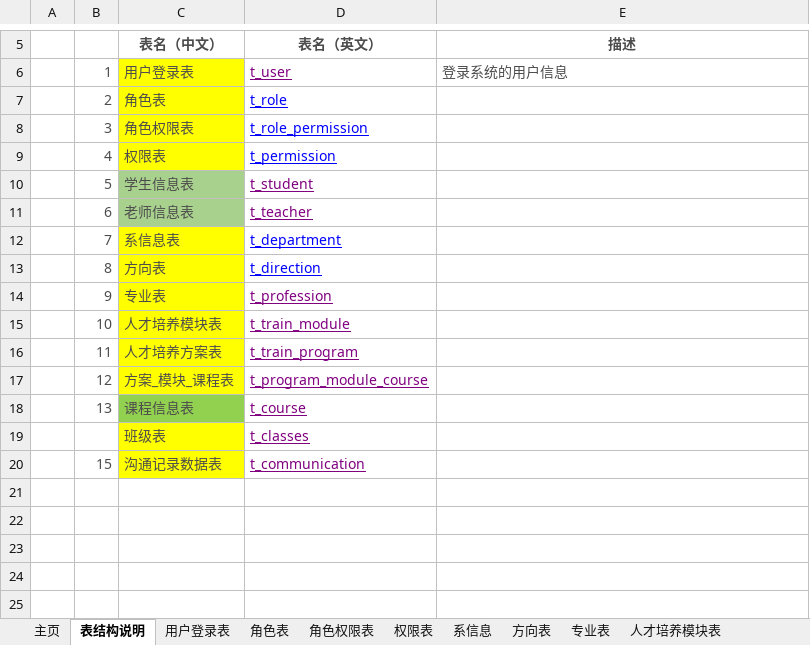
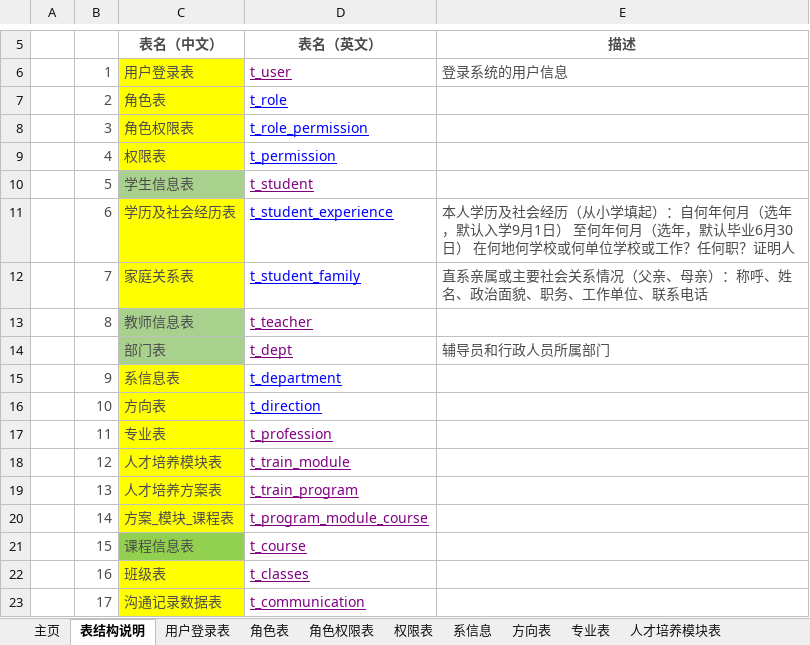
Before and after one commit to 29984608/EUTWStudio, an Excel workbook: src/main/resources/doc/高职信息管理系统表结构.xlsx, sheet 表结构说明, drawn as a sheet; only a part is shown, gaps mark what is left out; values as stored, in another font and other column widths than the file's, no borders; removed rows and columns are numbered as before the commit, all else as after; the diff covers the shown part only; the diff names each change by its address in the sheet, - before the commit and + after, or states it on an @@ line.

```diff
--- a/src/main/resources/doc/高职信息管理系统表结构.xlsx (sheet 表结构说明)
+++ b/src/main/resources/doc/高职信息管理系统表结构.xlsx (sheet 表结构说明)
-C11 (表名（中文）): 老师信息表
+C11 (表名（中文）): 学历及社会经历表
-C11 fill: #A9D18E
+C11 fill: #FFFF00
-D11 (表名（英文）): t_teacher
+D11 (表名（英文）): t_student_experience
-D11 text colour: #800080
+D11 text colour: #0000FF
-E11 (描述): (empty)
+E11 (描述): 本人学历及社会经历（从小学填起）：自何年何月（选年，默认入学9月1日） 至何年何月（选年，默认毕业6月30日） 在何地何学校或何单位学校或工作？任何职？证明人
-C12 (表名（中文）): 系信息表
+C12 (表名（中文）): 家庭关系表
-D12 (表名（英文）): t_department
+D12 (表名（英文）): t_student_family
-E12 (描述): (empty)
+E12 (描述): 直系亲属或主要社会关系情况（父亲、母亲）：称呼、姓名、政治面貌、职务、工作单位、联系电话
-C13 (表名（中文）): 方向表
+C13 (表名（中文）): 教师信息表
-C13 fill: #FFFF00
+C13 fill: #A9D18E
-D13 (表名（英文）): t_direction
+D13 (表名（英文）): t_teacher
-D13 text colour: #0000FF
+D13 text colour: #800080
+row 14:  |  | 部门表 | t_dept | 辅导员和行政人员所属部门
-C15 (表名（中文）): 专业表
+C15 (表名（中文）): 系信息表
-D15 (表名（英文）): t_profession
+D15 (表名（英文）): t_department
-D15:D16 text colour: #800080
+D15:D16 text colour: #0000FF
-C16 (表名（中文）): 人才培养模块表
+C16 (表名（中文）): 方向表
-D16 (表名（英文）): t_train_module
+D16 (表名（英文）): t_direction
-C17 (表名（中文）): 人才培养方案表
+C17 (表名（中文）): 专业表
-D17 (表名（英文）): t_train_program
+D17 (表名（英文）): t_profession
-C18 (表名（中文）): 方案_模块_课程表
+C18 (表名（中文）): 人才培养模块表
-D18 (表名（英文）): t_program_module_course
+D18 (表名（英文）): t_train_module
-C19 (表名（中文）): 课程信息表
+C19 (表名（中文）): 人才培养方案表
-C19 fill: #92D050
+C19 fill: #FFFF00
-D19 (表名（英文）): t_course
+D19 (表名（英文）): t_train_program
-row 19:  |  | 班级表 | t_classes
+row 20:  | 14 | 方案_模块_课程表 | t_program_module_course
-C21 (表名（中文）): 沟通记录数据表
+C21 (表名（中文）): 课程信息表
-C21 fill: #FFFF00
+C21 fill: #92D050
-D21 (表名（英文）): t_communication
+D21 (表名（英文）): t_course
+row 22:  | 16 | 班级表 | t_classes
+row 23:  | 17 | 沟通记录数据表 | t_communication
```
Also changed, not shown: 4 added rows elsewhere in this sheet, sheet 学生表, other sheet tabs, 3 other files.
